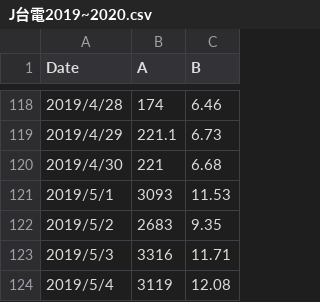
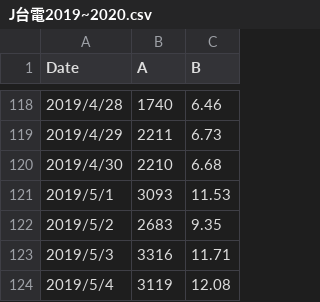
Before and after one commit to jerryshih1106/Electricity-predict, a CSV file: J台電2019~2020.csv, drawn as a sheet; only a part is shown, gaps mark what is left out; the diff covers the shown part only.

```diff
--- a/J台電2019~2020.csv
+++ b/J台電2019~2020.csv
@@ -118,4 +118,4 @@ Date,A,B
-2019/4/28,174,6.46
-2019/4/29,221.1,6.73
-2019/4/30,221,6.68
+2019/4/28,1740,6.46
+2019/4/29,2211,6.73
+2019/4/30,2210,6.68
 2019/5/1,3093,11.53
```
Also changed, not shown: 27 edited cells elsewhere in this file, 4 other files.
